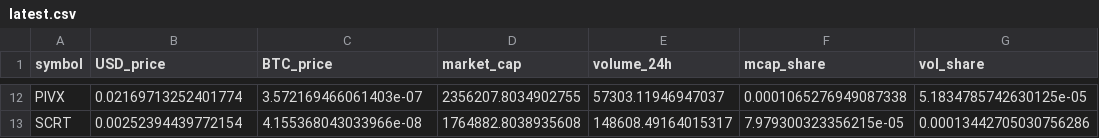
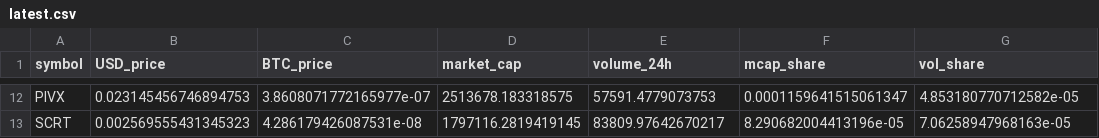
Before and after one commit to RZ88C/CMC-Privacy-feed, a CSV file: latest.csv, drawn as a sheet; only a part is shown, gaps mark what is left out; the diff covers the shown part only; the diff names each change by its address in the sheet, - before the commit and + after, or states it on an @@ line.

```diff
--- a/latest.csv
+++ b/latest.csv
-B12 (USD_price): 0.02169713252401774
+B12 (USD_price): 0.023145456746894753
-C12 (BTC_price): 3.572169466061403e-07
+C12 (BTC_price): 3.8608071772165977e-07
-D12 (market_cap): 2356207.8034902755
+D12 (market_cap): 2513678.183318575
-E12 (volume_24h): 57303.11946947037
+E12 (volume_24h): 57591.4779073753
-F12 (mcap_share): 0.0001065276949087338
+F12 (mcap_share): 0.0001159641515061347
-G12 (vol_share): 5.1834785742630125e-05
+G12 (vol_share): 4.853180770712582e-05
-B13 (USD_price): 0.00252394439772154
+B13 (USD_price): 0.002569555431345323
-C13 (BTC_price): 4.155368043033966e-08
+C13 (BTC_price): 4.286179426087531e-08
-D13 (market_cap): 1764882.8038935608
+D13 (market_cap): 1797116.2819419145
-E13 (volume_24h): 148608.49164015317
+E13 (volume_24h): 83809.97642670217
-F13 (mcap_share): 7.979300323356215e-05
+F13 (mcap_share): 8.290682004413196e-05
-G13 (vol_share): 0.00013442705030756286
+G13 (vol_share): 7.06258947968163e-05
```
Also changed, not shown: 60 edited cells elsewhere in this file, 6 other files.
